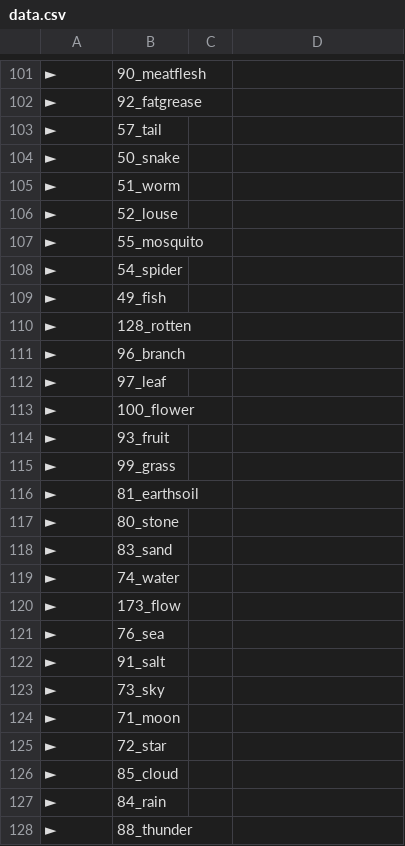
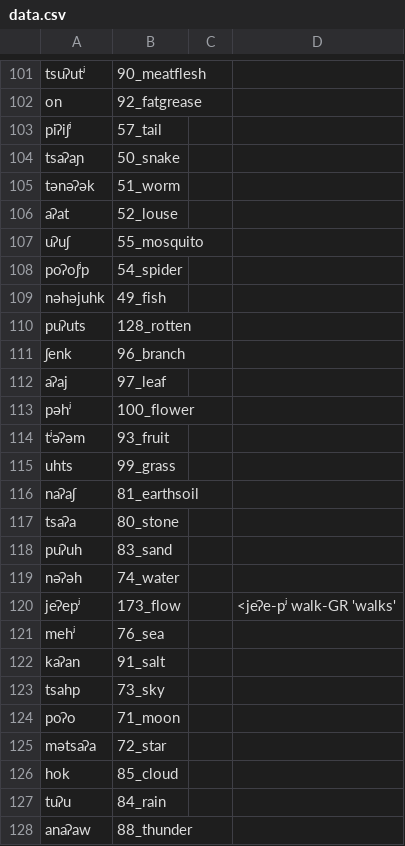
Before and after one commit to lexibank/mixezoqueanvoices, a CSV file: raw/data/Cotzocon/data.csv, drawn as a sheet; only a part is shown, gaps mark what is left out; the diff covers the shown part only; the diff names each change by its address in the sheet, - before the commit and + after, or states it on an @@ line.

```diff
--- a/raw/data/Cotzocon/data.csv
+++ b/raw/data/Cotzocon/data.csv
-A101: ►
+A101: tsuʔutʲ
-A102: ►
+A102: on
-A103: ►
+A103: piʔiʃʲ
-A104: ►
+A104: tsaʔaɲ
-A105: ►
+A105: tənəʔək
-A106: ►
+A106: aʔat
-A107: ►
+A107: uʔuʃ
-A108: ►
+A108: poʔoʃʲp
-A109: ►
+A109: nəhəjuhk
-A110: ►
+A110: puʔuts
-A111: ►
+A111: ʃenk
-A112: ►
+A112: aʔaj
-A113: ►
+A113: pəhʲ
-A114: ►
+A114: tʲəʔəm
-A115: ►
+A115: uhts
-A116: ►
+A116: naʔaʃ
-A117: ►
+A117: tsaʔa
-A118: ►
+A118: puʔuh
-A119: ►
+A119: nəʔəh
-A120: ►
+A120: jeʔepʲ
-D120: (empty)
+D120: <jeʔe-pʲ walk-GR 'walks'
-A121: ►
+A121: mehʲ
-A122: ►
+A122: kaʔan
-A123: ►
+A123: tsahp
-A124: ►
+A124: poʔo
-A125: ►
+A125: mətsaʔa
-A126: ►
+A126: hok
-A127: ►
+A127: tuʔu
-A128: ►
+A128: anaʔaw
```
Also changed, not shown: 99 edited cells elsewhere in this file.
